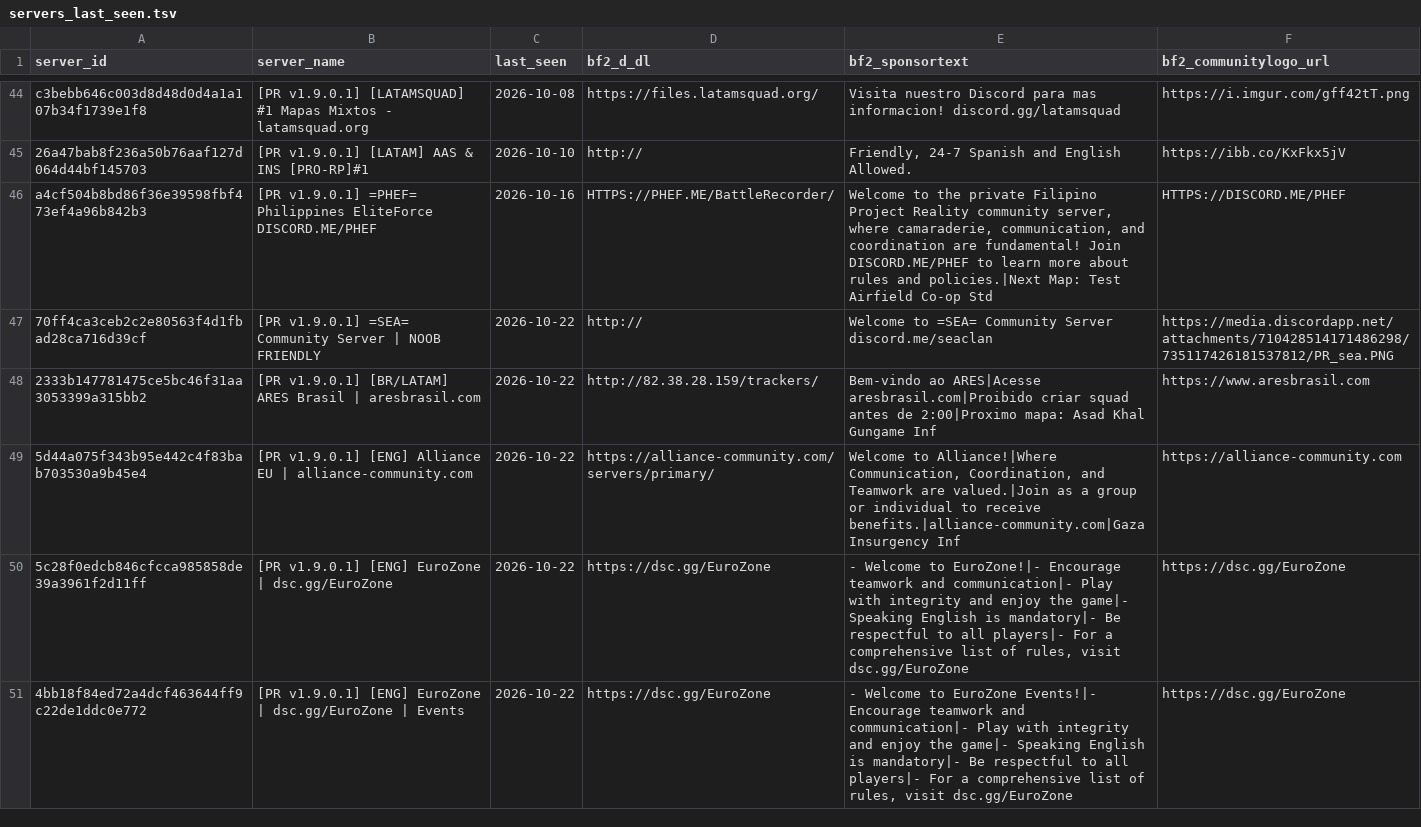
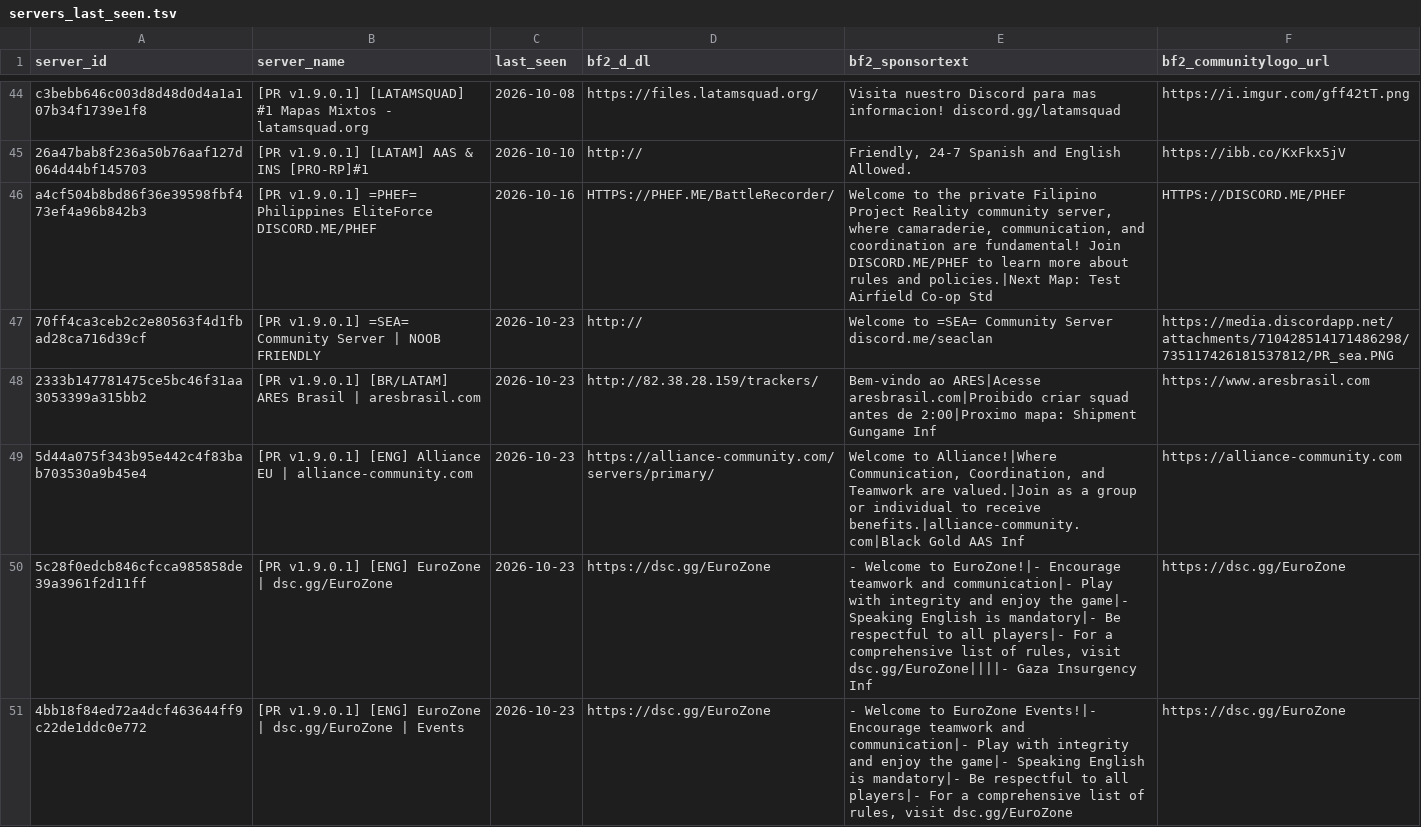
Before and after one commit to SucharMistrz/PRServerTracker, a TSV file: data/servers_last_seen.tsv, drawn as a sheet; only a part is shown, gaps mark what is left out; the diff covers the shown part only.

```diff
--- a/data/servers_last_seen.tsv
+++ b/data/servers_last_seen.tsv
@@ -46,6 +46,6 @@ c3bebb646c003d8d48d0d4a1a107b34f1739e1f8	[PR v1.9.0.1] [LATAMSQUAD] #1 Mapas Mix
 a4cf504b8bd86f36e39598fbf473ef4a96b842b3	[PR v1.9.0.1] =PHEF= Philippines EliteForce DISCORD.ME/PHEF	2026-10-16	HTTPS://PHEF.ME/BattleRecorder/	Welcome to the private Filipino Project Reality community server, where camaraderie, communication, and coordination are fundamental! Join DISCORD.ME/PHEF to learn more about rules and policies.|Next Map: Test Airfield Co-op Std	HTTPS://DISCORD.ME/PHEF
-70ff4ca3ceb2c2e80563f4d1fbad28ca716d39cf	[PR v1.9.0.1] =SEA= Community Server | NOOB FRIENDLY	2026-10-22	http://	Welcome to =SEA= Community Server discord.me/seaclan	https://media.discordapp.net/attachments/710428514171486298/735117426181537812/PR_sea.PNG
-2333b147781475ce5bc46f31aa3053399a315bb2	[PR v1.9.0.1] [BR/LATAM] ARES Brasil | aresbrasil.com	2026-10-22	http://82.38.28.159/trackers/	Bem-vindo ao ARES|Acesse aresbrasil.com|Proibido criar squad antes de 2:00|Proximo mapa: Asad Khal Gungame Inf	https://www.aresbrasil.com
-5d44a075f343b95e442c4f83bab703530a9b45e4	[PR v1.9.0.1] [ENG] Alliance EU | alliance-community.com	2026-10-22	https://alliance-community.com/servers/primary/	Welcome to Alliance!|Where Communication, Coordination, and Teamwork are valued.|Join as a group or individual to receive benefits.|alliance-community.com|Gaza Insurgency Inf	https://alliance-community.com
-5c28f0edcb846cfcca985858de39a3961f2d11ff	[PR v1.9.0.1] [ENG] EuroZone | dsc.gg/EuroZone	2026-10-22	https://dsc.gg/EuroZone	- Welcome to EuroZone!|- Encourage teamwork and communication|- Play with integrity and enjoy the game|- Speaking English is mandatory|- Be respectful to all players|- For a comprehensive list of rules, visit dsc.gg/EuroZone	https://dsc.gg/EuroZone
-4bb18f84ed72a4dcf463644ff9c22de1ddc0e772	[PR v1.9.0.1] [ENG] EuroZone | dsc.gg/EuroZone | Events	2026-10-22	https://dsc.gg/EuroZone	- Welcome to EuroZone Events!|- Encourage teamwork and communication|- Play with integrity and enjoy the game|- Speaking English is mandatory|- Be respectful to all players|- For a comprehensive list of rules, visit dsc.gg/EuroZone	https://dsc.gg/EuroZone
+70ff4ca3ceb2c2e80563f4d1fbad28ca716d39cf	[PR v1.9.0.1] =SEA= Community Server | NOOB FRIENDLY	2026-10-23	http://	Welcome to =SEA= Community Server discord.me/seaclan	https://media.discordapp.net/attachments/710428514171486298/735117426181537812/PR_sea.PNG
+2333b147781475ce5bc46f31aa3053399a315bb2	[PR v1.9.0.1] [BR/LATAM] ARES Brasil | aresbrasil.com	2026-10-23	http://82.38.28.159/trackers/	Bem-vindo ao ARES|Acesse aresbrasil.com|Proibido criar squad antes de 2:00|Proximo mapa: Shipment Gungame Inf	https://www.aresbrasil.com
+5d44a075f343b95e442c4f83bab703530a9b45e4	[PR v1.9.0.1] [ENG] Alliance EU | alliance-community.com	2026-10-23	https://alliance-community.com/servers/primary/	Welcome to Alliance!|Where Communication, Coordination, and Teamwork are valued.|Join as a group or individual to receive benefits.|alliance-community.com|Black Gold AAS Inf	https://alliance-community.com
+5c28f0edcb846cfcca985858de39a3961f2d11ff	[PR v1.9.0.1] [ENG] EuroZone | dsc.gg/EuroZone	2026-10-23	https://dsc.gg/EuroZone	- Welcome to EuroZone!|- Encourage teamwork and communication|- Play with integrity and enjoy the game|- Speaking English is mandatory|- Be respectful to all players|- For a comprehensive list of rules, visit dsc.gg/EuroZone||||- Gaza Insurgency Inf	https://dsc.gg/EuroZone
+4bb18f84ed72a4dcf463644ff9c22de1ddc0e772	[PR v1.9.0.1] [ENG] EuroZone | dsc.gg/EuroZone | Events	2026-10-23	https://dsc.gg/EuroZone	- Welcome to EuroZone Events!|- Encourage teamwork and communication|- Play with integrity and enjoy the game|- Speaking English is mandatory|- Be respectful to all players|- For a comprehensive list of rules, visit dsc.gg/EuroZone	https://dsc.gg/EuroZone
```
Also changed, not shown: 1 added row, 1 removed row and 18 edited cells elsewhere in this file.
